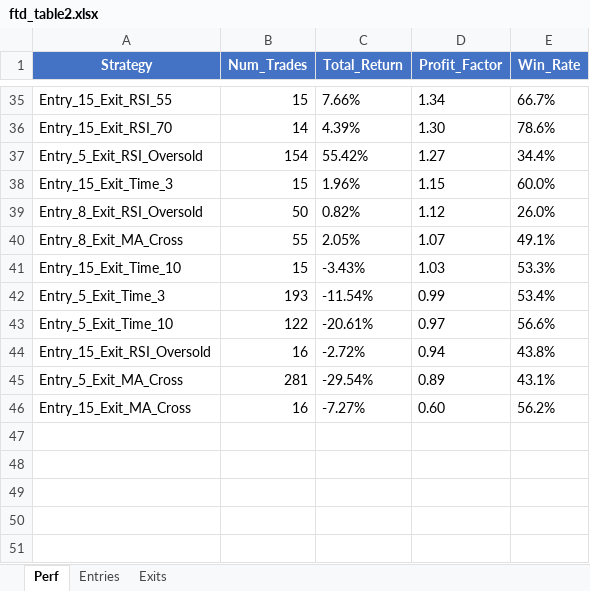
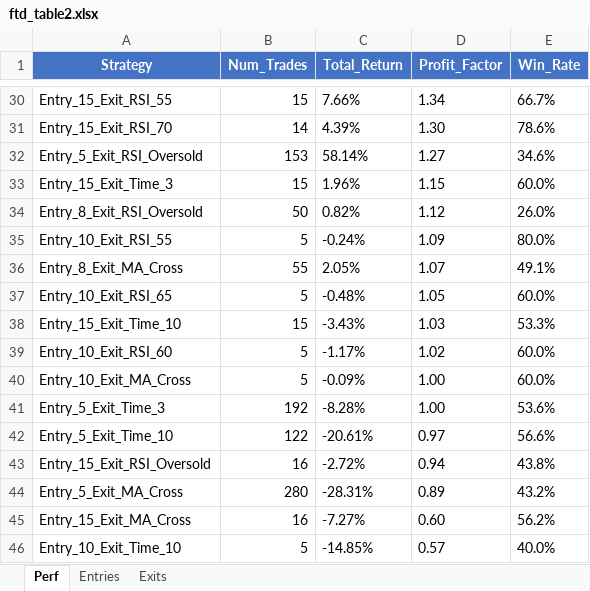
Before and after one commit to reesekyle/openhands, an Excel workbook: ftd_table2.xlsx, sheet Perf, drawn as a sheet; only a part is shown, gaps mark what is left out; values as stored, in another font and other column widths than the file's, no borders; addresses are those after the commit; the diff covers the shown part only; the diff names each change by its address in the sheet, - before the commit and + after, or states it on an @@ line.

```diff
--- a/ftd_table2.xlsx (sheet Perf)
+++ b/ftd_table2.xlsx (sheet Perf)
-B32 (Num_Trades): 154
+B32 (Num_Trades): 153
-C32 (Total_Return): 55.42%
+C32 (Total_Return): 58.14%
-E32 (Win_Rate): 34.4%
+E32 (Win_Rate): 34.6%
+row 35: Entry_10_Exit_RSI_55 | 5 | -0.24% | 1.09 | 80.0%
+row 37: Entry_10_Exit_RSI_65 | 5 | -0.48% | 1.05 | 60.0%
+row 39: Entry_10_Exit_RSI_60 | 5 | -1.17% | 1.02 | 60.0%
+row 40: Entry_10_Exit_MA_Cross | 5 | -0.09% | 1.00 | 60.0%
-B41 (Num_Trades): 193
+B41 (Num_Trades): 192
-C41 (Total_Return): -11.54%
+C41 (Total_Return): -8.28%
-D41 (Profit_Factor): 0.99
+D41 (Profit_Factor): 1.00
-E41 (Win_Rate): 53.4%
+E41 (Win_Rate): 53.6%
-B44 (Num_Trades): 281
+B44 (Num_Trades): 280
-C44 (Total_Return): -29.54%
+C44 (Total_Return): -28.31%
-E44 (Win_Rate): 43.1%
+E44 (Win_Rate): 43.2%
+row 46: Entry_10_Exit_Time_10 | 5 | -14.85% | 0.57 | 40.0%
```
Also changed, not shown: 3 added rows, 8 removed rows, 2 moved rows and 4 edited cells elsewhere in this sheet, 3 other files.
